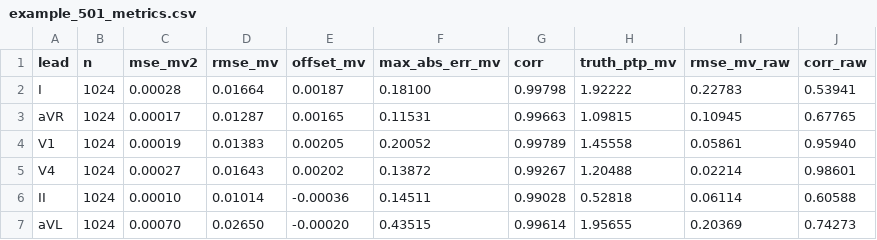
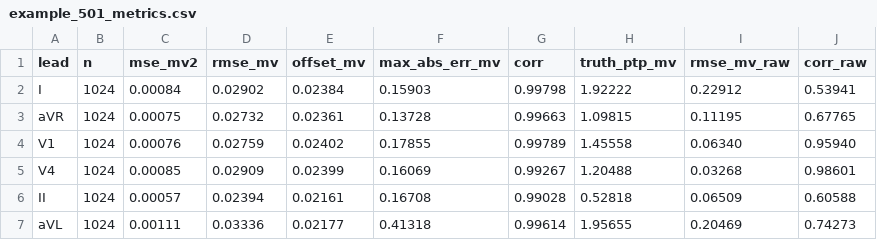
Before and after one commit to FelixJMartin/mmecg, a CSV file: Predictions/digitized_vs_truth/example_501_metrics.csv, drawn as a sheet; only a part is shown; the diff covers the shown part only.

Commit message:
weekend updates to the digitize

```diff
--- a/Predictions/digitized_vs_truth/example_501_metrics.csv
+++ b/Predictions/digitized_vs_truth/example_501_metrics.csv
@@ -1,7 +1,7 @@
 lead,n,mse_mv2,rmse_mv,offset_mv,max_abs_err_mv,corr,truth_ptp_mv,rmse_mv_raw,corr_raw
-I,1024,0.00028,0.01664,0.00187,0.18100,0.99798,1.92222,0.22783,0.53941
-aVR,1024,0.00017,0.01287,0.00165,0.11531,0.99663,1.09815,0.10945,0.67765
-V1,1024,0.00019,0.01383,0.00205,0.20052,0.99789,1.45558,0.05861,0.95940
-V4,1024,0.00027,0.01643,0.00202,0.13872,0.99267,1.20488,0.02214,0.98601
-II,1024,0.00010,0.01014,-0.00036,0.14511,0.99028,0.52818,0.06114,0.60588
-aVL,1024,0.00070,0.02650,-0.00020,0.43515,0.99614,1.95655,0.20369,0.74273
+I,1024,0.00084,0.02902,0.02384,0.15903,0.99798,1.92222,0.22912,0.53941
+aVR,1024,0.00075,0.02732,0.02361,0.13728,0.99663,1.09815,0.11195,0.67765
+V1,1024,0.00076,0.02759,0.02402,0.17855,0.99789,1.45558,0.06340,0.95940
+V4,1024,0.00085,0.02909,0.02399,0.16069,0.99267,1.20488,0.03268,0.98601
+II,1024,0.00057,0.02394,0.02161,0.16708,0.99028,0.52818,0.06509,0.60588
+aVL,1024,0.00111,0.03336,0.02177,0.41318,0.99614,1.95655,0.20469,0.74273
```
Also changed, not shown: 15 edited cells elsewhere in this file, 17 other files.
